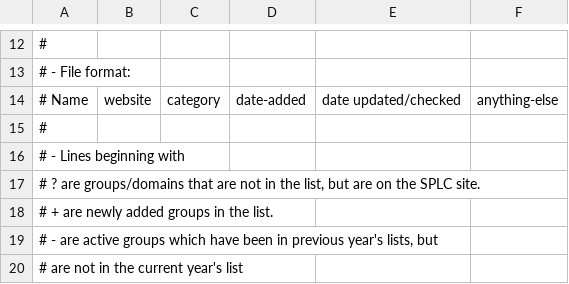
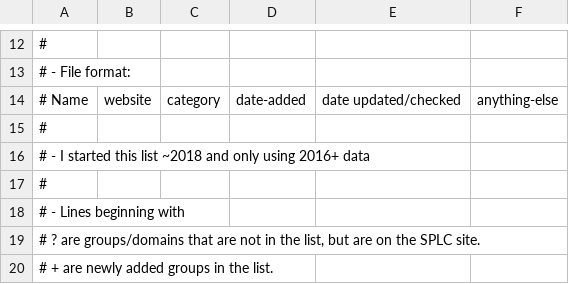
Before and after one commit to chigh/hategroup-dnsbl, a CSV file: import.csv, drawn as a sheet; only a part is shown, gaps mark what is left out; the shorter side is filled out with more unchanged rows; the diff names each change by its address in the sheet, - before the commit and + after, or states it on an @@ line.

Commit message:
update README

```diff
--- a/import.csv
+++ b/import.csv
+row 16: # - I started this list ~2018 and only using 2016+ data
+row 17: #
```
